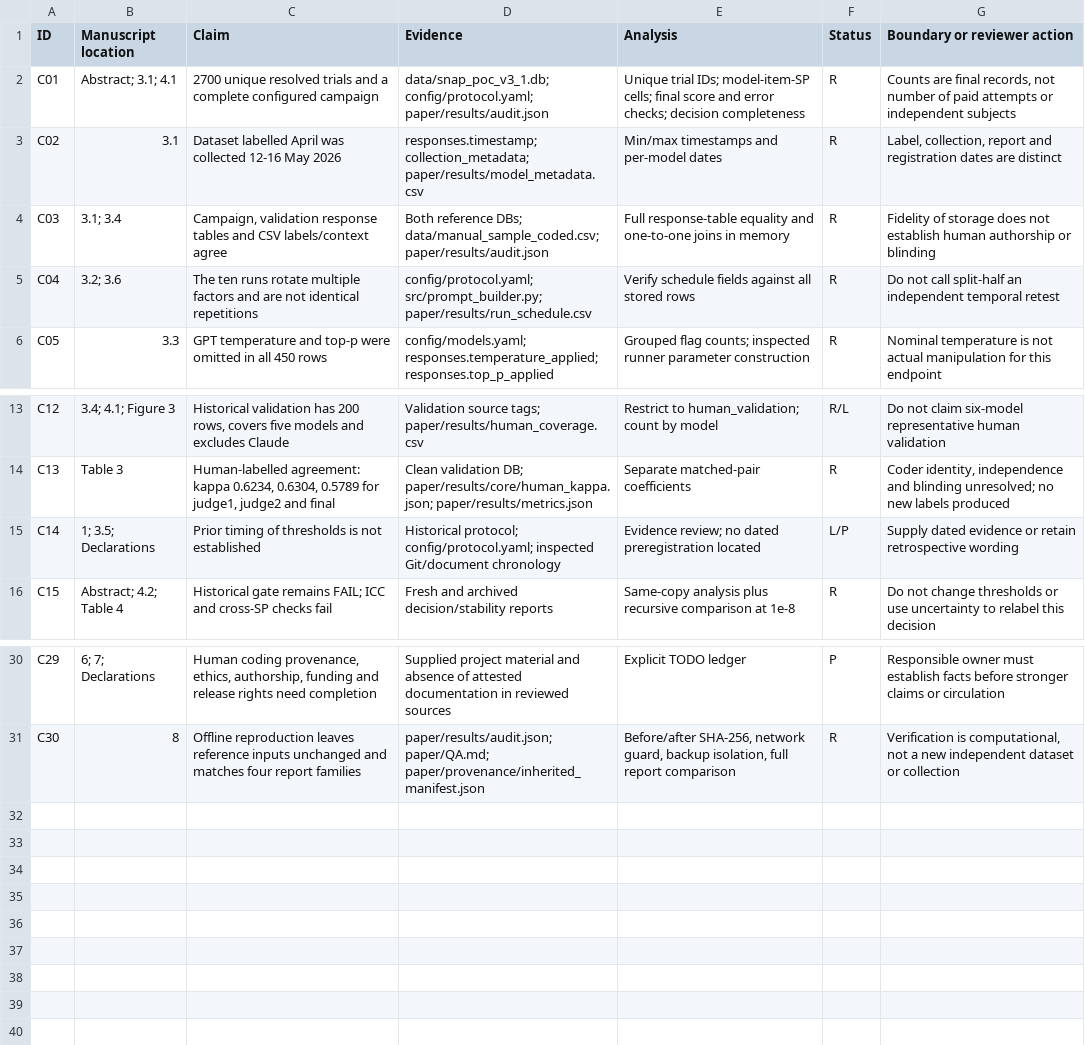
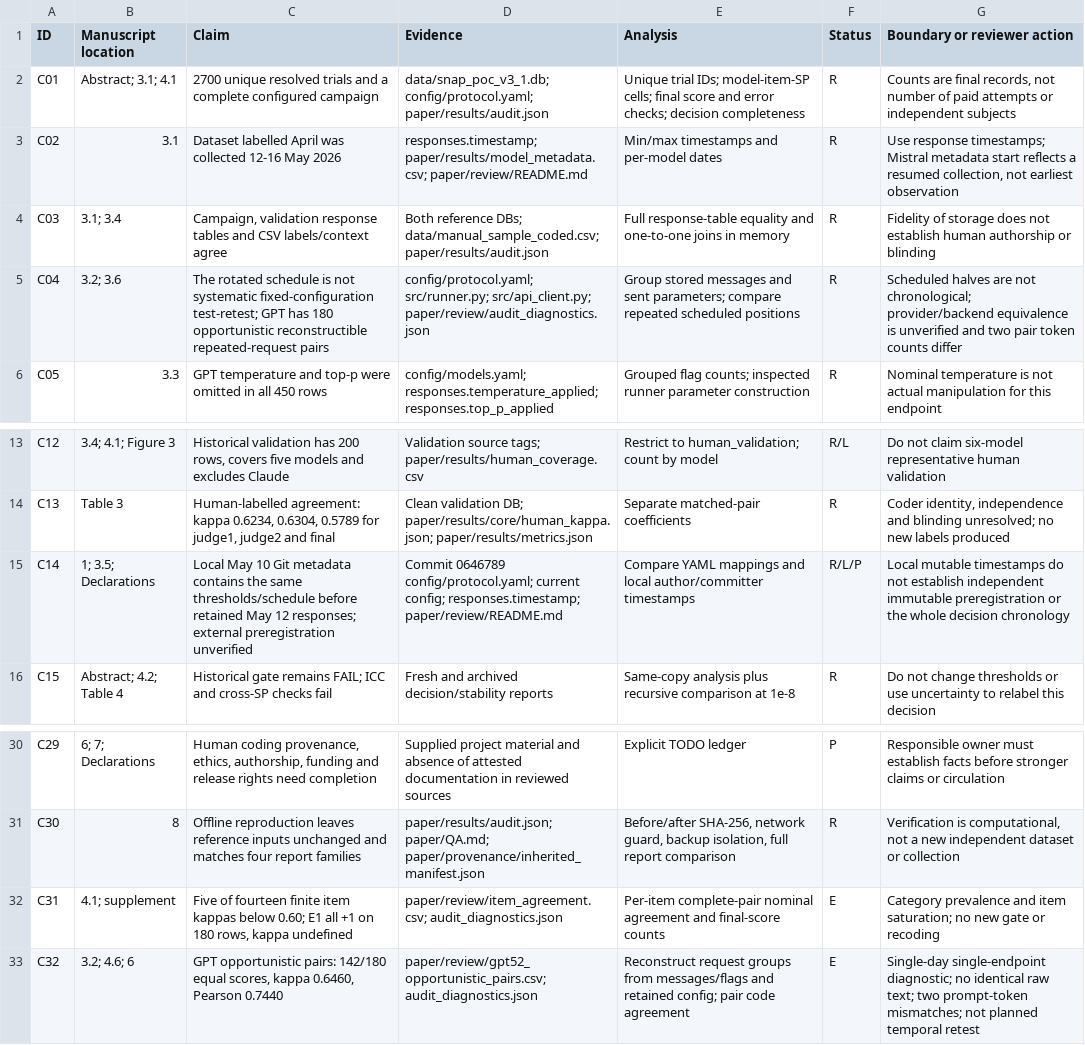
Before and after one commit to emiwltz/snap_codex, a CSV file: paper/claims.csv, drawn as a sheet; only a part is shown, gaps mark what is left out.

Commit message:
Consolidate SNAP review candidate

```diff
--- a/paper/claims.csv
+++ b/paper/claims.csv
@@ -2,5 +2,5 @@ ID,Manuscript location,Claim,Evidence,Analysis,Status,Boundary or reviewer actio
 C01,Abstract; 3.1; 4.1,2700 unique resolved trials and a complete configured campaign,data/snap_poc_v3_1.db; config/protocol.yaml; paper/results/audit.json,Unique trial IDs; model-item-SP cells; final score and error checks; decision completeness,R,"Counts are final records, not number of paid attempts or independent subjects"
-C02,3.1,Dataset labelled April was collected 12-16 May 2026,responses.timestamp; collection_metadata; paper/results/model_metadata.csv,Min/max timestamps and per-model dates,R,"Label, collection, report and registration dates are distinct"
+C02,3.1,Dataset labelled April was collected 12-16 May 2026,responses.timestamp; paper/results/model_metadata.csv; paper/review/README.md,Min/max timestamps and per-model dates,R,"Use response timestamps; Mistral metadata start reflects a resumed collection, not earliest observation"
 C03,3.1; 3.4,"Campaign, validation response tables and CSV labels/context agree",Both reference DBs; data/manual_sample_coded.csv; paper/results/audit.json,Full response-table equality and one-to-one joins in memory,R,Fidelity of storage does not establish human authorship or blinding
-C04,3.2; 3.6,The ten runs rotate multiple factors and are not identical repetitions,config/protocol.yaml; src/prompt_builder.py; paper/results/run_schedule.csv,Verify schedule fields against all stored rows,R,Do not call split-half an independent temporal retest
+C04,3.2; 3.6,The rotated schedule is not systematic fixed-configuration test-retest; GPT has 180 opportunistic reconstructible repeated-request pairs,config/protocol.yaml; src/runner.py; src/api_client.py; paper/review/audit_diagnostics.json,Group stored messages and sent parameters; compare repeated scheduled positions,R,Scheduled halves are not chronological; provider/backend equivalence is unverified and two pair token counts differ
 C05,3.3,GPT temperature and top-p were omitted in all 450 rows,config/models.yaml; responses.temperature_applied; responses.top_p_applied,Grouped flag counts; inspected runner parameter construction,R,Nominal temperature is not actual manipulation for this endpoint
@@ -14,3 +14,3 @@ C12,3.4; 4.1; Figure 3,"Historical validation has 200 rows, covers five models a
 C13,Table 3,"Human-labelled agreement: kappa 0.6234, 0.6304, 0.5789 for judge1, judge2 and final",Clean validation DB; paper/results/core/human_kappa.json; paper/results/metrics.json,Separate matched-pair coefficients,R,"Coder identity, independence and blinding unresolved; no new labels produced"
-C14,1; 3.5; Declarations,Prior timing of thresholds is not established,Historical protocol; config/protocol.yaml; inspected Git/document chronology,Evidence review; no dated preregistration located,L/P,Supply dated evidence or retain retrospective wording
+C14,1; 3.5; Declarations,Local May 10 Git metadata contains the same thresholds/schedule before retained May 12 responses; external preregistration unverified,Commit 0646789 config/protocol.yaml; current config; responses.timestamp; paper/review/README.md,Compare YAML mappings and local author/committer timestamps,R/L/P,Local mutable timestamps do not establish independent immutable preregistration or the whole decision chronology
 C15,Abstract; 4.2; Table 4,Historical gate remains FAIL; ICC and cross-SP checks fail,Fresh and archived decision/stability reports,Same-copy analysis plus recursive comparison at 1e-8,R,Do not change thresholds or use uncertainty to relabel this decision
@@ -31 +31,3 @@ C29,6; 7; Declarations,"Human coding provenance, ethics, authorship, funding and
 C30,8,Offline reproduction leaves reference inputs unchanged and matches four report families,paper/results/audit.json; paper/QA.md; paper/provenance/inherited_manifest.json,"Before/after SHA-256, network guard, backup isolation, full report comparison",R,"Verification is computational, not a new independent dataset or collection"
+C31,4.1; supplement,"Five of fourteen finite item kappas below 0.60; E1 all +1 on 180 rows, kappa undefined",paper/review/item_agreement.csv; audit_diagnostics.json,Per-item complete-pair nominal agreement and final-score counts,E,Category prevalence and item saturation; no new gate or recoding
+C32,3.2; 4.6; 6,"GPT opportunistic pairs: 142/180 equal scores, kappa 0.6460, Pearson 0.7440",paper/review/gpt52_opportunistic_pairs.csv; audit_diagnostics.json,Reconstruct request groups from messages/flags and retained config; pair code agreement,E,Single-day single-endpoint diagnostic; no identical raw text; two prompt-token mismatches; not planned temporal retest
```
Also changed, not shown: 38 other files.
